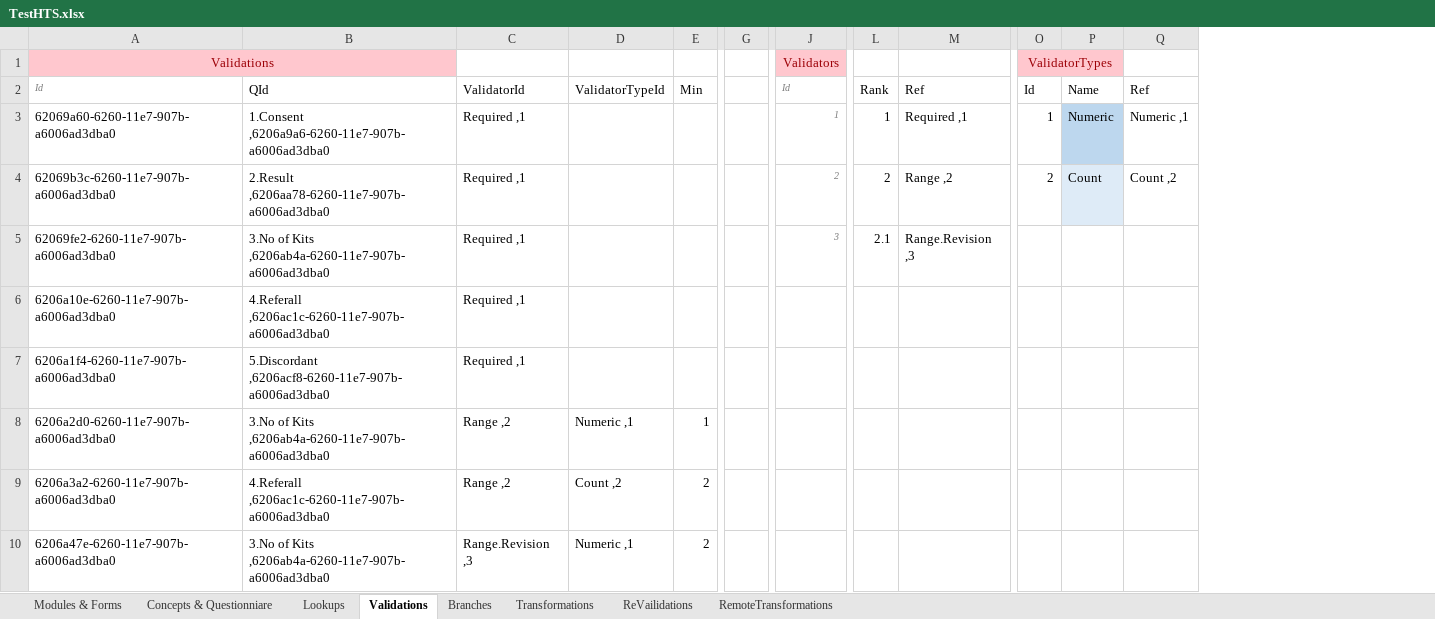
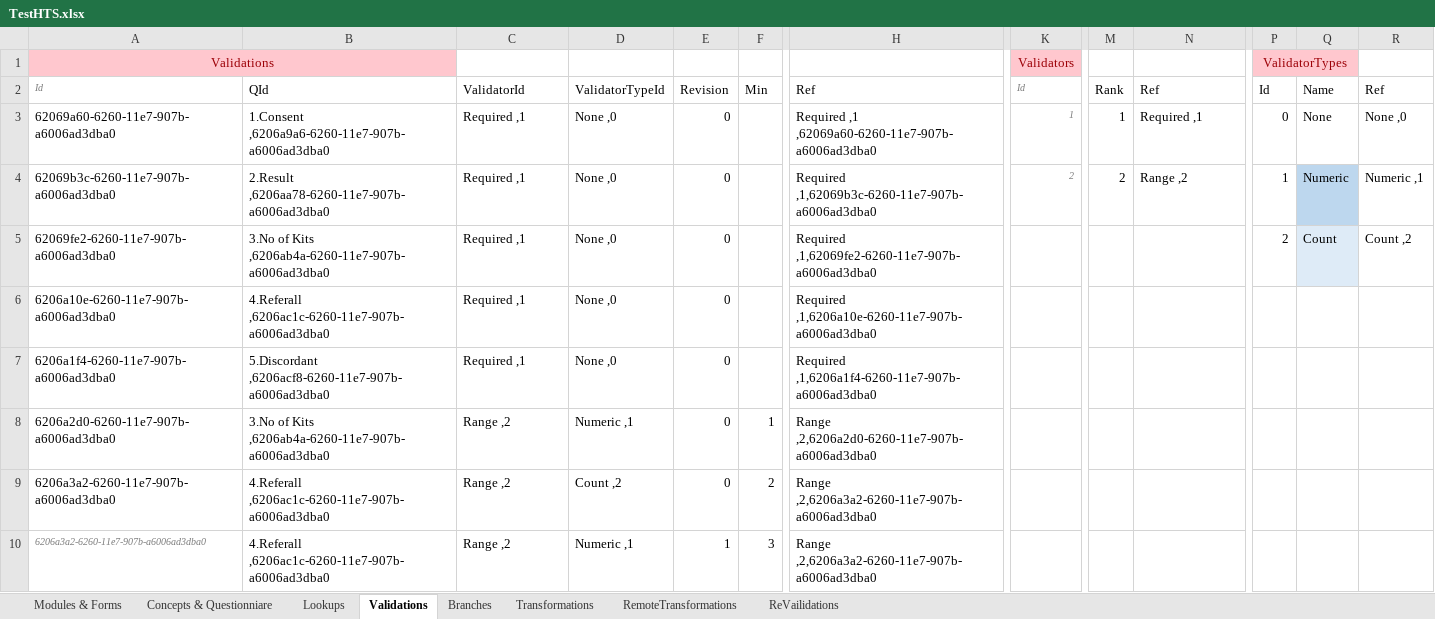
Before and after one commit to palladiumkenya/afyamobile, an Excel workbook: Template/TestHTS.xlsx, sheet Validations, drawn as a sheet; only a part is shown, gaps mark what is left out; values as stored, in another font and other column widths than the file's, no borders; table styles not drawn; removed rows and columns are numbered as before the commit, all else as after; rows hold the shown columns only; the diff names each change by its address in the sheet, - before the commit and + after, or states it on an @@ line.

```diff
--- a/Template/TestHTS.xlsx (sheet Validations)
+++ b/Template/TestHTS.xlsx (sheet Validations)
@@ sheet tab order changed: Modules & Forms | Concepts & Questionniare | Lookups | Validations | Branches | Transformations | RemoteTransformations | ReVailidations @@
+column E, rows 2-4: Revision | 0 | 0; rows 6-10: 0 | 0 | 0 | 0 | 1
-column G, empty
+column H, rows 2-4: Ref | Required ,1 ,62069a60-6260-11e7-907b-a6006ad3dba0 | Required ,1,62069b3c-6260-11e7-907b-a6006ad3dba0; rows 6-10: Required ,1,6206a10e-6260-11e7-907b-a6006ad3dba0 | Required ,1,6206a1f4-6260-11e7-907b-a6006ad3dba0 | Range ,2,6206a2d0-6260-11e7-907b-a6006ad3dba0 | Range ,2,6206a3a2-6260-11e7-907b-a6006ad3dba0 | Range ,2,6206a3a2-6260-11e7-907b-a6006ad3dba0
-D3:D4: (empty)
+D3:D4: None ,0
-P3: 1
+P3: 0
-Q3: Numeric
+Q3: None
-Q3 fill: #BDD7EE
+Q3 fill: none
-R3: Numeric ,1
+R3: None ,0
-P4: 2
+P4: 1
-Q4: Count
+Q4: Numeric
-Q4 fill: #DEEBF7
+Q4 fill: #BDD7EE
-R4: Count ,2
+R4: Numeric ,1
-row 5: 62069fe2-6260-11e7-907b-a6006ad3dba0 | 3.No of Kits ,6206ab4a-6260-11e7-907b-a6006ad3dba0 | Required ,1 |  |  |  | 3 | 2.1 | Range.Revision ,3
+row 5: 62069fe2-6260-11e7-907b-a6006ad3dba0 | 3.No of Kits ,6206ab4a-6260-11e7-907b-a6006ad3dba0 | Required ,1 | None ,0 | 0 |  | Required ,1,62069fe2-6260-11e7-907b-a6006ad3dba0 |  |  |  | 2 | Count | Count ,2
-D6:D7: (empty)
+D6:D7: None ,0
-A10: 6206a47e-6260-11e7-907b-a6006ad3dba0
+A10: 6206a3a2-6260-11e7-907b-a6006ad3dba0
@@ A10 italic: off → on, text colour: black → #7F7F7F, text size: smaller @@
-B10: 3.No of Kits ,6206ab4a-6260-11e7-907b-a6006ad3dba0
+B10: 4.Referall ,6206ac1c-6260-11e7-907b-a6006ad3dba0
-C10: Range.Revision ,3
+C10: Range ,2
-F10: 2
+F10: 3
```
Also changed, not shown: sheet RemoteTransformations, sheet ReVailidations, sheet Transformations, sheet Branches, sheet Modules & Forms, sheet Concepts & Questionniare, 34 other files.
